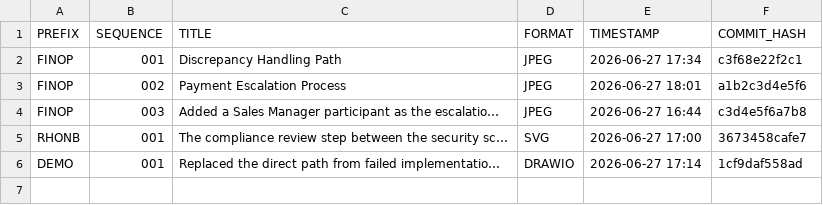
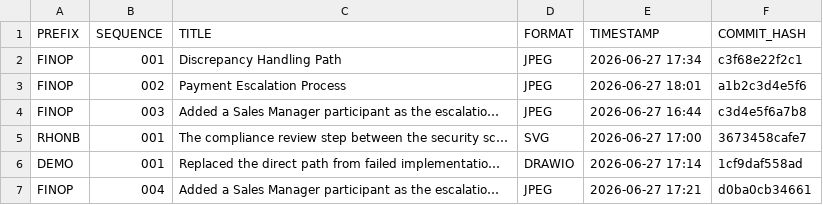
Before and after one commit to callgenix/bpm-diagrams, a CSV file: VERSION-LOG.csv, drawn as a sheet; the diff names each change by its address in the sheet, - before the commit and + after, or states it on an @@ line.

Commit message:
Version log updated: FINOP-004

```diff
--- a/VERSION-LOG.csv
+++ b/VERSION-LOG.csv
+row 7: FINOP | 004 | Added a Sales Manager participant as the escalatio… | JPEG | 2026-06-27 17:21 | d0ba0cb34661
```
